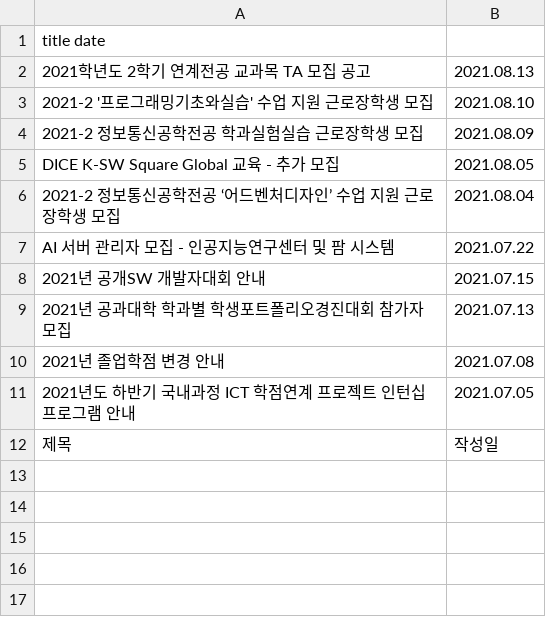
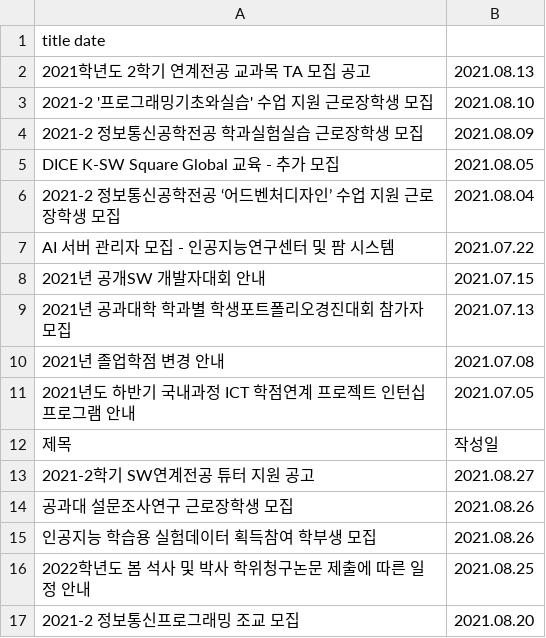
Before and after one commit to qkrwjdan/dongguk_crawler, a TSV file: data/정보통신공학과공지.tsv, drawn as a sheet.

```diff
--- a/data/정보통신공학과공지.tsv
+++ b/data/정보통신공학과공지.tsv
@@ -12 +12,6 @@ AI 서버 관리자 모집 - 인공지능연구센터 및 팜 시스템	2021.07.
 제목	작성일
+2021-2학기 SW연계전공 튜터 지원 공고	2021.08.27
+공과대 설문조사연구 근로장학생 모집	2021.08.26
+인공지능 학습용 실험데이터 획득참여 학부생 모집	2021.08.26
+2022학년도 봄 석사 및 박사 학위청구논문 제출에 따른 일정 안내	2021.08.25
+2021-2 정보통신프로그래밍 조교 모집	2021.08.20
```
Also changed, not shown: data/공과대학공지.tsv, data/근로장학공고게시판.tsv, 7 other files.
